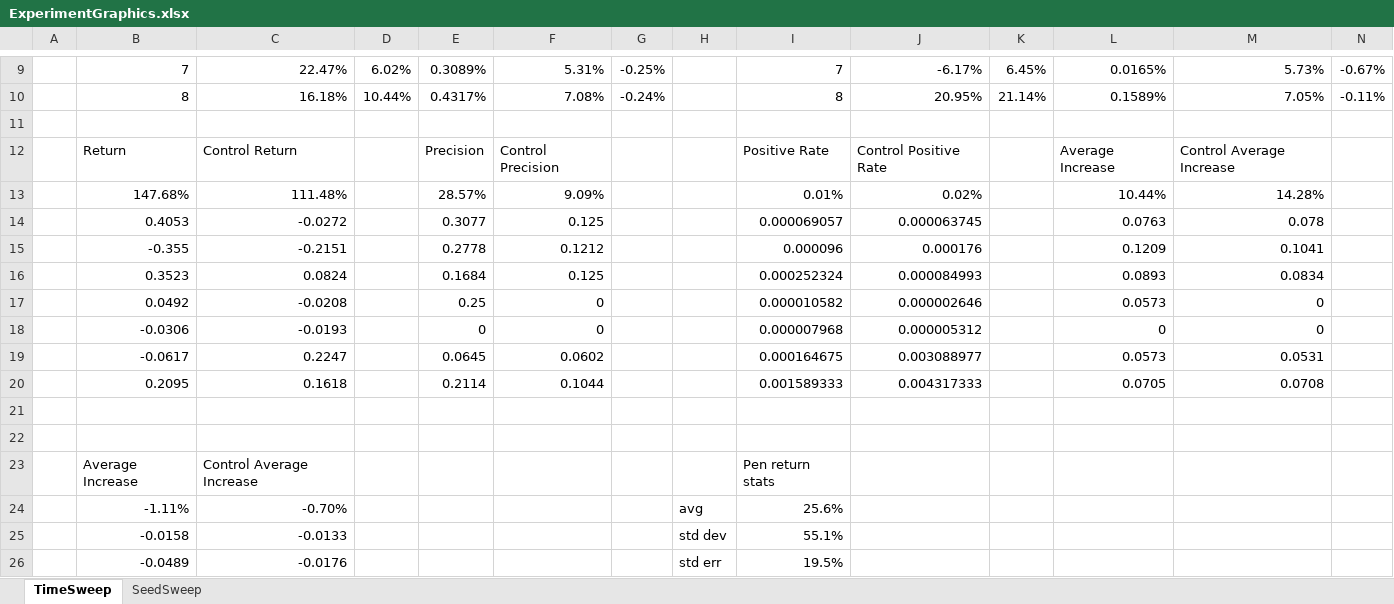
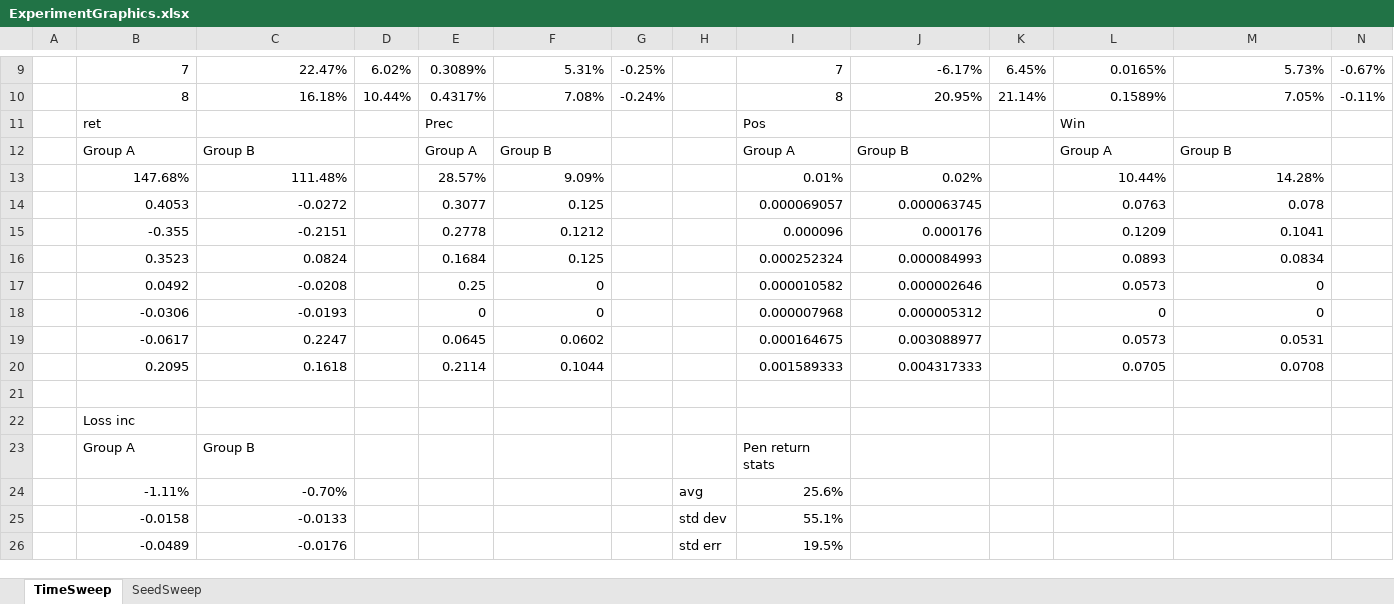
Before and after one commit to FranklinDCodes/Fall_2025_Research_Paper, an Excel workbook: ExperimentGraphics.xlsx, sheet TimeSweep, drawn as a sheet; only a part is shown, gaps mark what is left out; values as stored, in another font and other column widths than the file's, no borders; charts and pictures not drawn; removed rows and columns are numbered as before the commit, all else as after; the diff names each change by its address in the sheet, - before the commit and + after, or states it on an @@ line.

Commit message:
Finished experiment text

```diff
--- a/ExperimentGraphics.xlsx (sheet TimeSweep)
+++ b/ExperimentGraphics.xlsx (sheet TimeSweep)
-row 11: (empty)
+row 11:  | ret |  |  | Prec |  |  |  | Pos |  |  | Win
-row 12:  | Return | Control Return |  | Precision | Control Precision |  |  | Positive Rate | Control Positive Rate |  | Average Increase | Control Average Increase
+row 12:  | Group A | Group B |  | Group A | Group B |  |  | Group A | Group B |  | Group A | Group B
-B22: (empty)
+B22: Loss inc
-row 23:  | Average Increase | Control Average Increase |  |  |  |  |  | Pen return stats
+row 23:  | Group A | Group B |  |  |  |  |  | Pen return stats
```
Also changed, not shown: sheet SeedSweep, charts or pictures, 13 other files.
